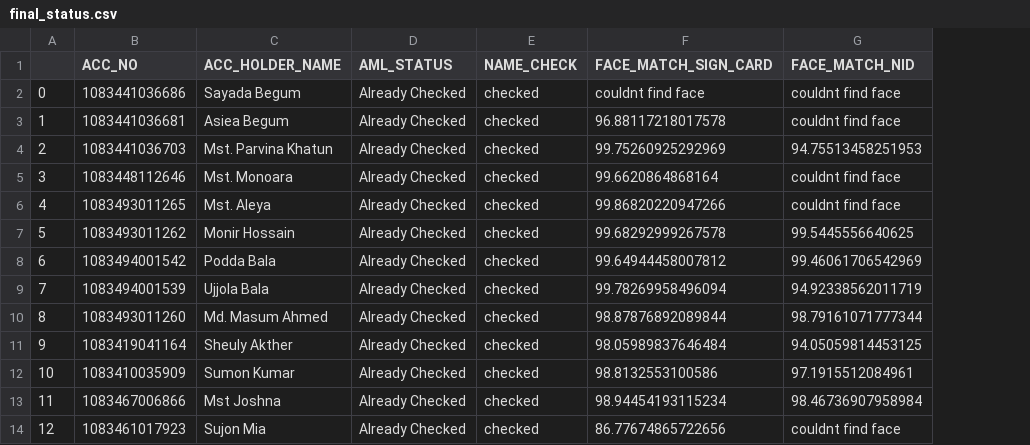
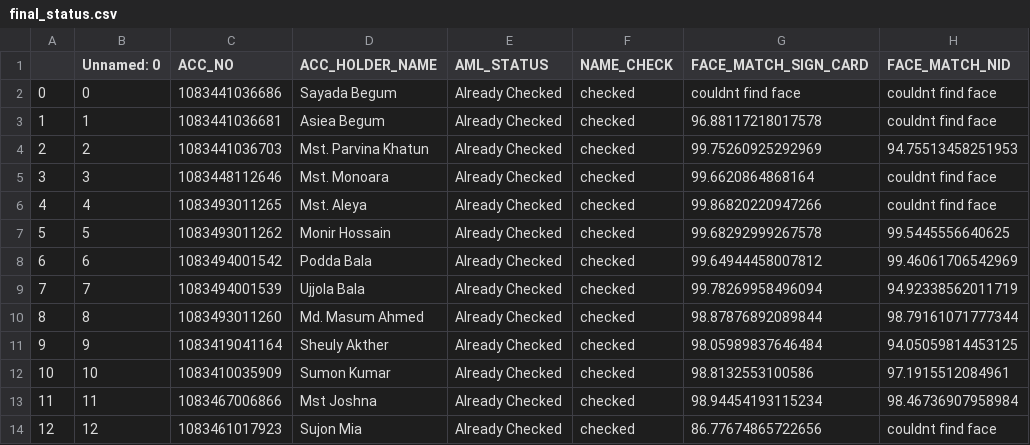
Before and after one commit to mhkmcp/RPA_MBP, a CSV file: bank_asia_bots/final_info/final_status.csv, drawn as a sheet; only a part is shown; the diff names each change by its address in the sheet, - before the commit and + after, or states it on an @@ line.

```diff
--- a/bank_asia_bots/final_info/final_status.csv
+++ b/bank_asia_bots/final_info/final_status.csv
+column B (Unnamed: 0), rows 2-14: 0 | 1 | 2 | 3 | 4 | 5 | 6 | 7 | 8 | 9 | 10 | 11 | 12
```
Also changed, not shown: 1 other file.
